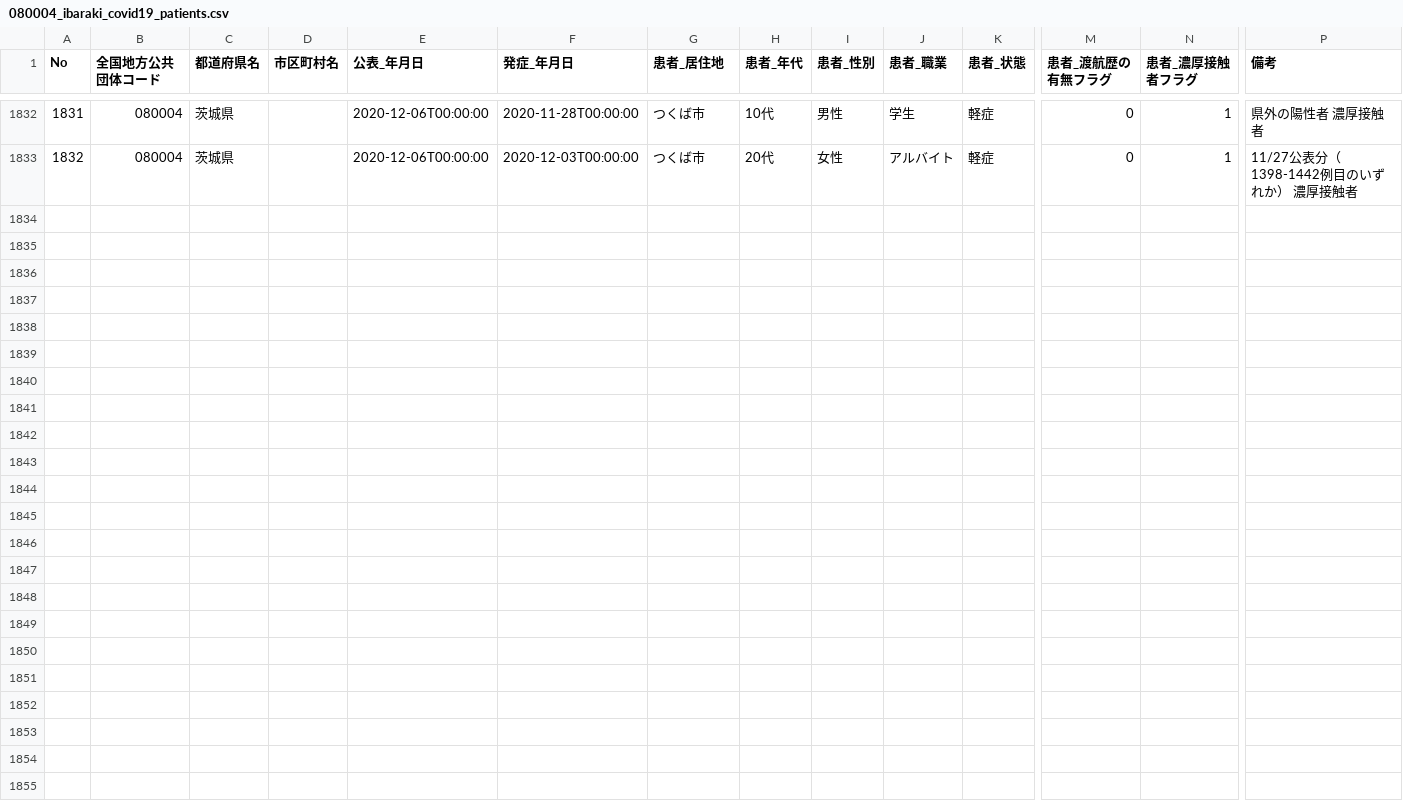
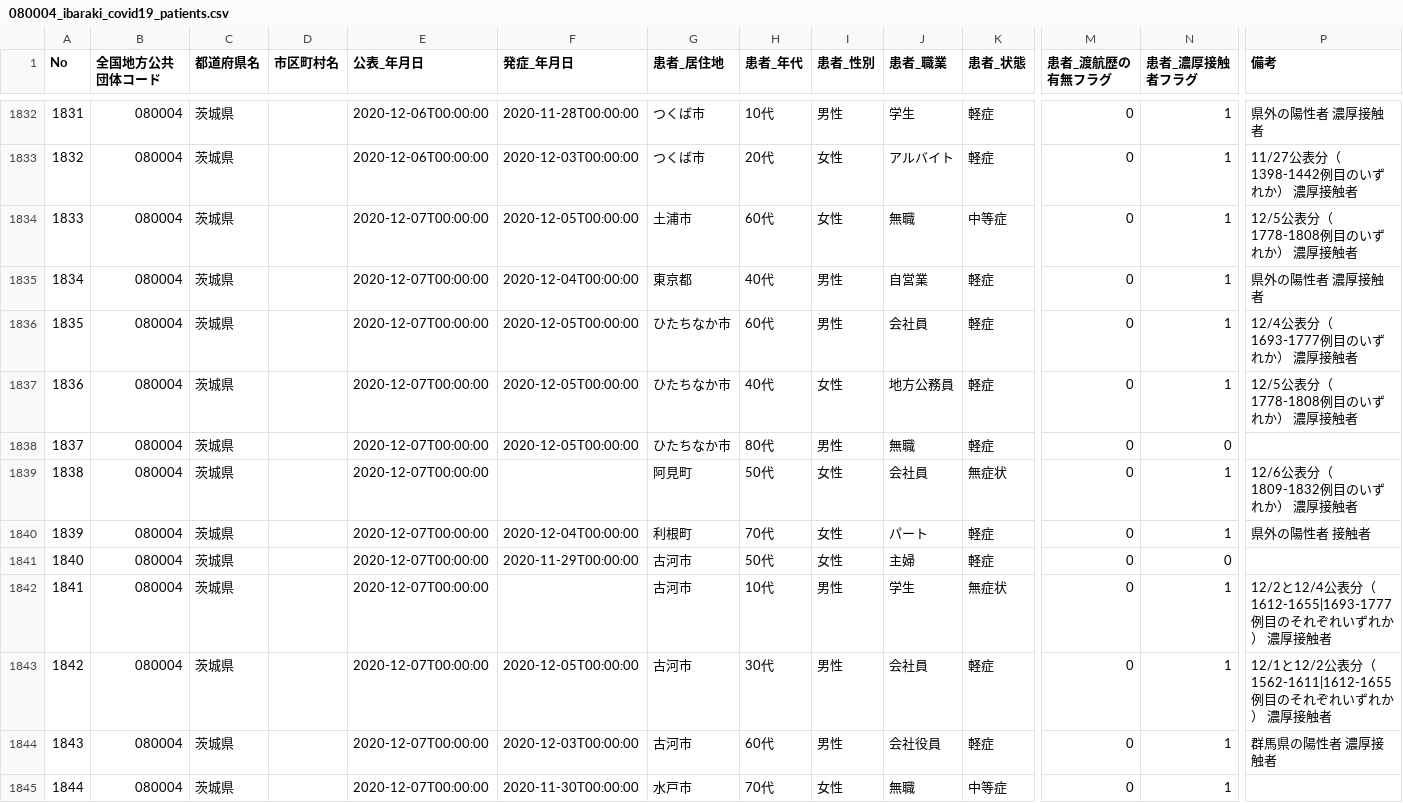
Before and after one commit to a01sa01to/my-website, a CSV file: data/covid19_ibaraki/080004_ibaraki_covid19_patients.csv, drawn as a sheet; only a part is shown, gaps mark what is left out; rows hold the shown columns only; the diff names each change by its address in the sheet, - before the commit and + after, or states it on an @@ line.

```diff
--- a/data/covid19_ibaraki/080004_ibaraki_covid19_patients.csv
+++ b/data/covid19_ibaraki/080004_ibaraki_covid19_patients.csv
+row 1834: 1833 | 080004 | 茨城県 |  | 2020-12-07T00:00:00 | 2020-12-05T00:00:00 | 土浦市 | 60代 | 女性 | 無職 | 中等症 | 0 | 1 | 12/5公表分（1778-1808例目のいずれか） 濃厚接触者
+row 1835: 1834 | 080004 | 茨城県 |  | 2020-12-07T00:00:00 | 2020-12-04T00:00:00 | 東京都 | 40代 | 男性 | 自営業 | 軽症 | 0 | 1 | 県外の陽性者 濃厚接触者
+row 1836: 1835 | 080004 | 茨城県 |  | 2020-12-07T00:00:00 | 2020-12-05T00:00:00 | ひたちなか市 | 60代 | 男性 | 会社員 | 軽症 | 0 | 1 | 12/4公表分（1693-1777例目のいずれか） 濃厚接触者
+row 1837: 1836 | 080004 | 茨城県 |  | 2020-12-07T00:00:00 | 2020-12-05T00:00:00 | ひたちなか市 | 40代 | 女性 | 地方公務員 | 軽症 | 0 | 1 | 12/5公表分（1778-1808例目のいずれか） 濃厚接触者
+row 1838: 1837 | 080004 | 茨城県 |  | 2020-12-07T00:00:00 | 2020-12-05T00:00:00 | ひたちなか市 | 80代 | 男性 | 無職 | 軽症 | 0 | 0
+row 1839: 1838 | 080004 | 茨城県 |  | 2020-12-07T00:00:00 |  | 阿見町 | 50代 | 女性 | 会社員 | 無症状 | 0 | 1 | 12/6公表分（1809-1832例目のいずれか） 濃厚接触者
+row 1840: 1839 | 080004 | 茨城県 |  | 2020-12-07T00:00:00 | 2020-12-04T00:00:00 | 利根町 | 70代 | 女性 | パート | 軽症 | 0 | 1 | 県外の陽性者 接触者
+row 1841: 1840 | 080004 | 茨城県 |  | 2020-12-07T00:00:00 | 2020-11-29T00:00:00 | 古河市 | 50代 | 女性 | 主婦 | 軽症 | 0 | 0
+row 1842: 1841 | 080004 | 茨城県 |  | 2020-12-07T00:00:00 |  | 古河市 | 10代 | 男性 | 学生 | 無症状 | 0 | 1 | 12/2と12/4公表分（1612-1655|1693-1777例目のそれぞれいずれか） 濃厚接触者
+row 1843: 1842 | 080004 | 茨城県 |  | 2020-12-07T00:00:00 | 2020-12-05T00:00:00 | 古河市 | 30代 | 男性 | 会社員 | 軽症 | 0 | 1 | 12/1と12/2公表分（1562-1611|1612-1655例目のそれぞれいずれか） 濃厚接触者
+row 1844: 1843 | 080004 | 茨城県 |  | 2020-12-07T00:00:00 | 2020-12-03T00:00:00 | 古河市 | 60代 | 男性 | 会社役員 | 軽症 | 0 | 1 | 群馬県の陽性者 濃厚接触者
+row 1845: 1844 | 080004 | 茨城県 |  | 2020-12-07T00:00:00 | 2020-11-30T00:00:00 | 水戸市 | 70代 | 女性 | 無職 | 中等症 | 0 | 1
```
Also changed, not shown: data/covid19_ibaraki/080004_ibaraki_covid19_death_number.csv, data/covid19_ibaraki/080004_ibaraki_covid19_positive_number.csv, 14 other files.
